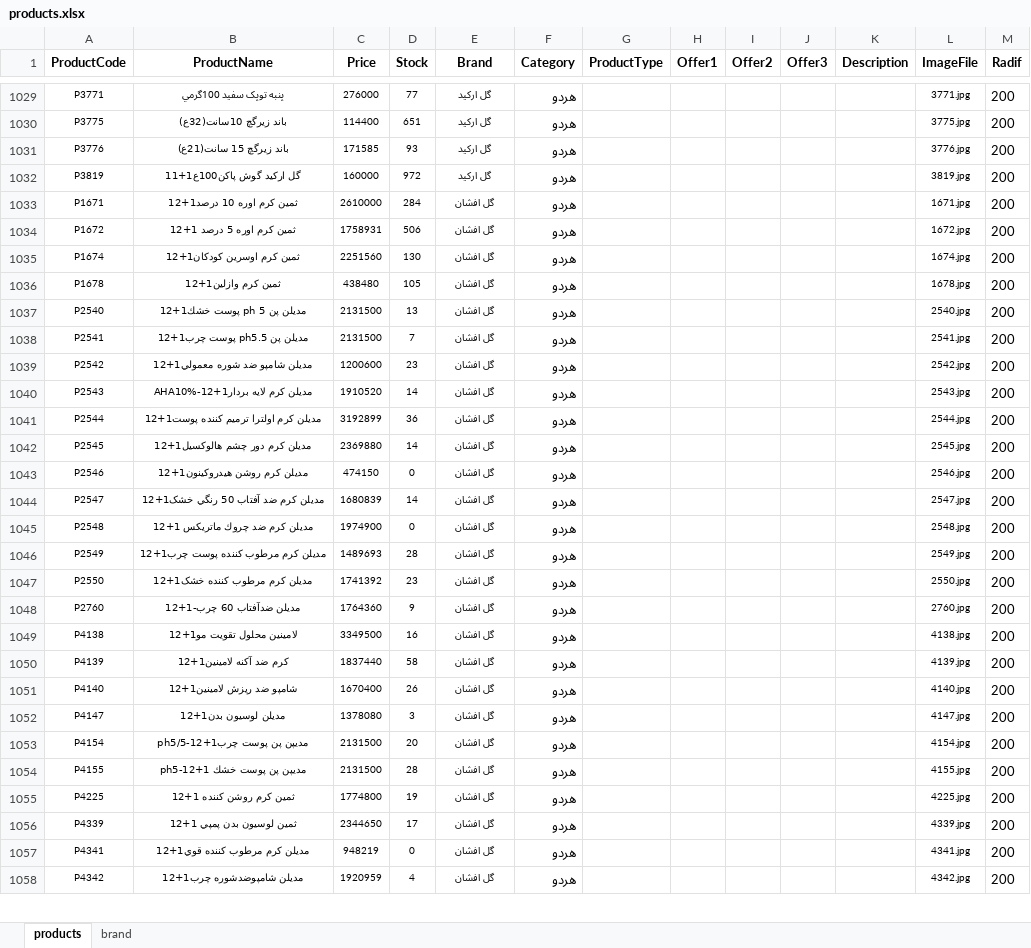
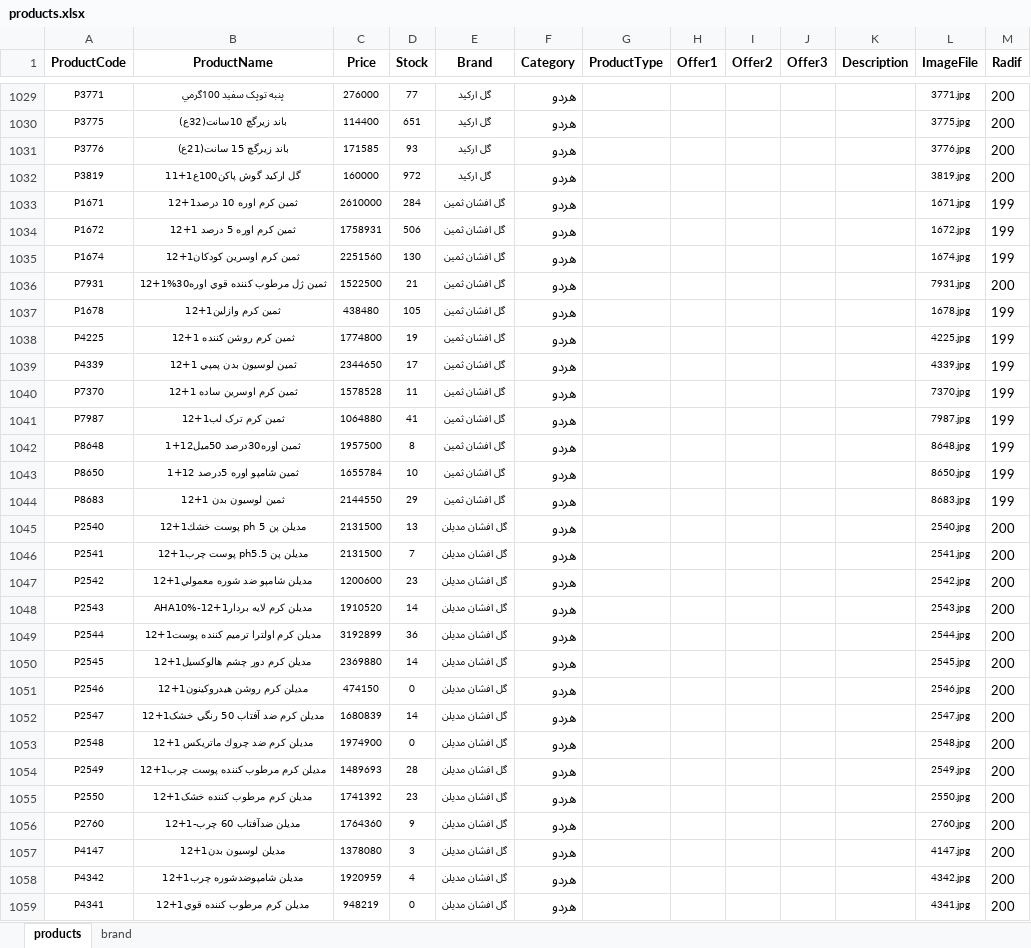
Before and after one commit to kiyarad-golestani/sales-management-system, an Excel workbook: products.xlsx, sheet products, drawn as a sheet; only a part is shown, gaps mark what is left out; values as stored, in another font and other column widths than the file's, no borders; removed rows and columns are numbered as before the commit, all else as after; the diff covers the shown part only; the diff names each change by its address in the sheet, - before the commit and + after, or states it on an @@ line.

Commit message:
Add files via upload

```diff
--- a/products.xlsx (sheet products)
+++ b/products.xlsx (sheet products)
-E1033:E1035 (Brand): گل افشان
+E1033:E1035 (Brand): گل افشان ثمين
-M1033:M1035 (Radif): 200
+M1033:M1035 (Radif): 199
+row 1036: P7931 | ثمين ژل مرطوب کننده قوي اوره30%1+12 | 1522500 | 21 | گل افشان ثمين | هردو |  |  |  |  |  | 7931.jpg | 200
-E1037 (Brand): گل افشان
+E1037 (Brand): گل افشان ثمين
-M1037 (Radif): 200
+M1037 (Radif): 199
+row 1038: P4225 | ثمين كرم روشن كننده 1+12 | 1774800 | 19 | گل افشان ثمين | هردو |  |  |  |  |  | 4225.jpg | 199
+row 1039: P4339 | ثمين لوسيون بدن پمپي 1+12 | 2344650 | 17 | گل افشان ثمين | هردو |  |  |  |  |  | 4339.jpg | 199
+row 1040: P7370 | ثمين کرم اوسرين ساده 1+12 | 1578528 | 11 | گل افشان ثمين | هردو |  |  |  |  |  | 7370.jpg | 199
+row 1041: P7987 | ثمين کرم ترک لب1+12 | 1064880 | 41 | گل افشان ثمين | هردو |  |  |  |  |  | 7987.jpg | 199
+row 1042: P8648 | ثمين اوره30درصد 50ميل12+1 | 1957500 | 8 | گل افشان ثمين | هردو |  |  |  |  |  | 8648.jpg | 199
+row 1043: P8650 | ثمين شامپو اوره 5درصد 12+1 | 1655784 | 10 | گل افشان ثمين | هردو |  |  |  |  |  | 8650.jpg | 199
+row 1044: P8683 | ثمين لوسيون بدن 1+12 | 2144550 | 29 | گل افشان ثمين | هردو |  |  |  |  |  | 8683.jpg | 199
-E1045:E1056 (Brand): گل افشان
+E1045:E1056 (Brand): گل افشان مدیلن
-row 1049: P4138 | لامينين محلول تقويت مو1+12 | 3349500 | 16 | گل افشان | هردو |  |  |  |  |  | 4138.jpg | 200
-row 1050: P4139 | كرم ضد آكنه لامينين1+12 | 1837440 | 58 | گل افشان | هردو |  |  |  |  |  | 4139.jpg | 200
-row 1051: P4140 | شامپو ضد ريزش لامينين1+12 | 1670400 | 26 | گل افشان | هردو |  |  |  |  |  | 4140.jpg | 200
-E1057 (Brand): گل افشان
+E1057 (Brand): گل افشان مدیلن
-row 1053: P4154 | مديپن پن پوست چربph5/5-12+1 | 2131500 | 20 | گل افشان | هردو |  |  |  |  |  | 4154.jpg | 200
-row 1054: P4155 | مديپن پن پوست خشك ph5-12+1 | 2131500 | 28 | گل افشان | هردو |  |  |  |  |  | 4155.jpg | 200
-row 1055: P4225 | ثمين كرم روشن كننده 1+12 | 1774800 | 19 | گل افشان | هردو |  |  |  |  |  | 4225.jpg | 200
-row 1056: P4339 | ثمين لوسيون بدن پمپي 1+12 | 2344650 | 17 | گل افشان | هردو |  |  |  |  |  | 4339.jpg | 200
-row 1057: P4341 | مديلن كرم مرطوب كننده قوي1+12 | 948219 | 0 | گل افشان | هردو |  |  |  |  |  | 4341.jpg | 200
-E1058 (Brand): گل افشان
+E1058 (Brand): گل افشان مدیلن
+row 1059: P4341 | مديلن كرم مرطوب كننده قوي1+12 | 948219 | 0 | گل افشان مدیلن | هردو |  |  |  |  |  | 4341.jpg | 200
```
Also changed, not shown: 52 added rows, 30 removed rows, 6 moved rows and 50 edited cells elsewhere in this sheet, sheet brand.
